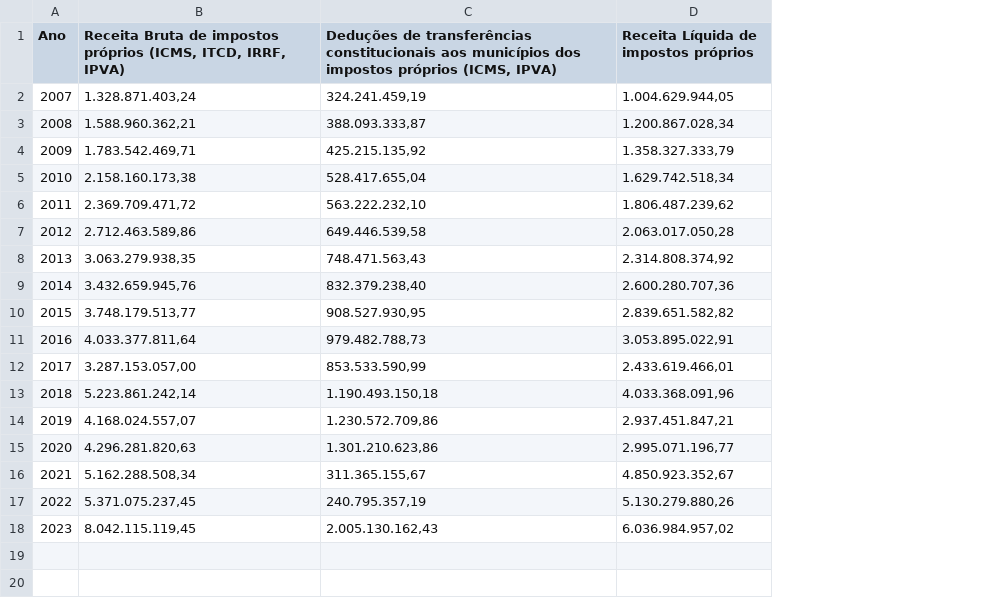
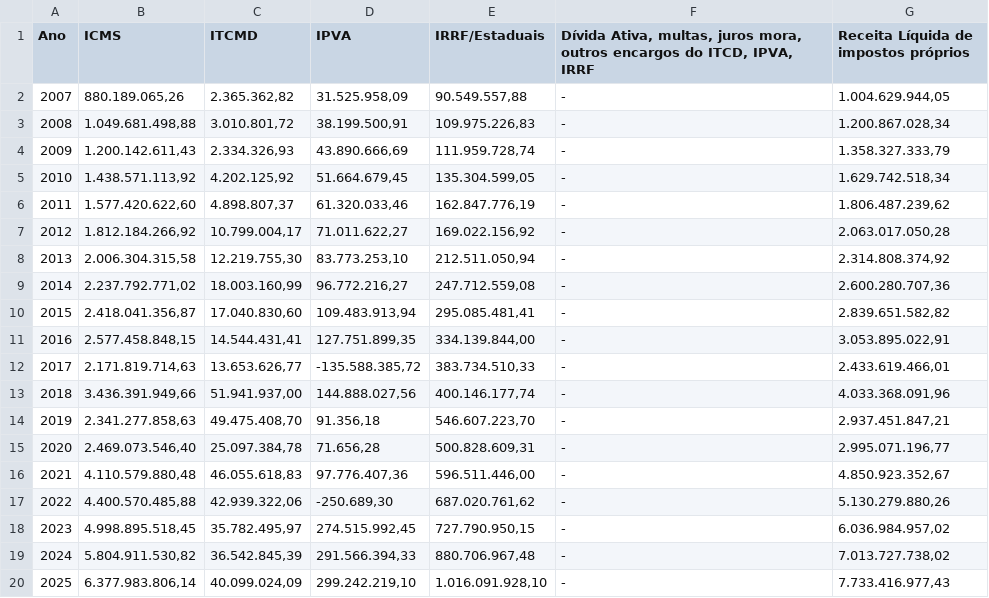
Before and after one commit to observatorio-ufpi/web, a CSV file: src/files/estado_tabela_2.csv, drawn as a sheet; removed rows and columns are numbered as before the commit, all else as after; the diff names each change by its address in the sheet, - before the commit and + after, or states it on an @@ line.

Commit message:
Dados do estado 2024 e 2025 (13 tabelas)

```diff
--- a/src/files/estado_tabela_2.csv
+++ b/src/files/estado_tabela_2.csv
-column B, rows 1-18: Receita Bruta de impostos próprios (ICMS, ITCD, IRRF, IPVA) | 1.328.871.403,24 | 1.588.960.362,21 | 1.783.542.469,71 | 2.158.160.173,38 | 2.369.709.471,72 | 2.712.463.589,86 | 3.063.279.938,35 | 3.432.659.945,76 | 3.748.179.513,77 | 4.033.377.811,64 | 3.287.153.057,00 | 5.223.861.242,14 | 4.168.024.557,07 | 4.296.281.820,63 | 5.162.288.508,34 | 5.371.075.237,45 | 8.042.115.119,45
-column C, rows 1-18: Deduções de transferências constitucionais aos municípios dos impostos próprios (ICMS, IPVA) | 324.241.459,19 | 388.093.333,87 | 425.215.135,92 | 528.417.655,04 | 563.222.232,10 | 649.446.539,58 | 748.471.563,43 | 832.379.238,40 | 908.527.930,95 | 979.482.788,73 | 853.533.590,99 | 1.190.493.150,18 | 1.230.572.709,86 | 1.301.210.623,86 | 311.365.155,67 | 240.795.357,19 | 2.005.130.162,43
+column B (ICMS), rows 2-18: 880.189.065,26 | 1.049.681.498,88 | 1.200.142.611,43 | 1.438.571.113,92 | 1.577.420.622,60 | 1.812.184.266,92 | 2.006.304.315,58 | 2.237.792.771,02 | 2.418.041.356,87 | 2.577.458.848,15 | 2.171.819.714,63 | 3.436.391.949,66 | 2.341.277.858,63 | 2.469.073.546,40 | 4.110.579.880,48 | 4.400.570.485,88 | 4.998.895.518,45
+column C (ITCMD), rows 2-18: 2.365.362,82 | 3.010.801,72 | 2.334.326,93 | 4.202.125,92 | 4.898.807,37 | 10.799.004,17 | 12.219.755,30 | 18.003.160,99 | 17.040.830,60 | 14.544.431,41 | 13.653.626,77 | 51.941.937,00 | 49.475.408,70 | 25.097.384,78 | 46.055.618,83 | 42.939.322,06 | 35.782.495,97
+column D (IPVA), rows 2-18: 31.525.958,09 | 38.199.500,91 | 43.890.666,69 | 51.664.679,45 | 61.320.033,46 | 71.011.622,27 | 83.773.253,10 | 96.772.216,27 | 109.483.913,94 | 127.751.899,35 | -135.588.385,72 | 144.888.027,56 | 91.356,18 | 71.656,28 | 97.776.407,36 | -250.689,30 | 274.515.992,45
+column E (IRRF/Estaduais), rows 2-18: 90.549.557,88 | 109.975.226,83 | 111.959.728,74 | 135.304.599,05 | 162.847.776,19 | 169.022.156,92 | 212.511.050,94 | 247.712.559,08 | 295.085.481,41 | 334.139.844,00 | 383.734.510,33 | 400.146.177,74 | 546.607.223,70 | 500.828.609,31 | 596.511.446,00 | 687.020.761,62 | 727.790.950,15
+column F, rows 1-18: Dívida Ativa, multas, juros mora, outros encargos do ITCD, IPVA, IRRF | - | - | - | - | - | - | - | - | - | - | - | - | - | - | - | - | -
+row 19: 2024 | 5.804.911.530,82 | 36.542.845,39 | 291.566.394,33 | 880.706.967,48 | - | 7.013.727.738,02
+row 20: 2025 | 6.377.983.806,14 | 40.099.024,09 | 299.242.219,10 | 1.016.091.928,10 | - | 7.733.416.977,43
```
Also changed, not shown: src/files/estado_tabela_11.csv, src/files/estado_tabela_12.csv, 10 other files.
